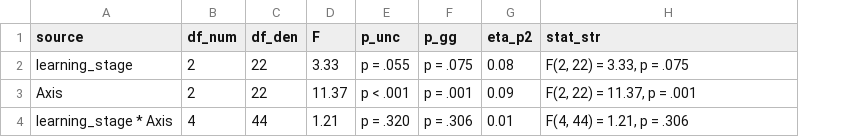
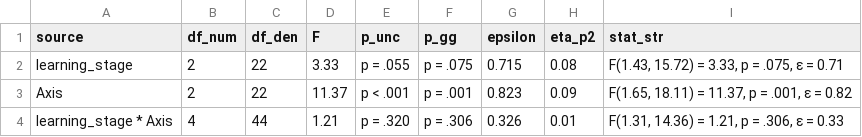
Before and after one commit to SoundBrainLab/fMRI_auditory-category-learning, a TSV file: 06_univariate/stats_tables/anova_pg_sound_tian-S2_learning-stage_axis_bilateral.tsv, drawn as a sheet; addresses are those after the commit; the diff names each change by its address in the sheet, - before the commit and + after, or states it on an @@ line.

```diff
--- a/06_univariate/stats_tables/anova_pg_sound_tian-S2_learning-stage_axis_bilateral.tsv
+++ b/06_univariate/stats_tables/anova_pg_sound_tian-S2_learning-stage_axis_bilateral.tsv
+column G (epsilon), rows 2-4: 0.715 | 0.823 | 0.326
-I2 (stat_str): F(2, 22) = 3.33, p = .075
+I2 (stat_str): F(1.43, 15.72) = 3.33, p = .075, ε = 0.71
-I3 (stat_str): F(2, 22) = 11.37, p = .001
+I3 (stat_str): F(1.65, 18.11) = 11.37, p = .001, ε = 0.82
-I4 (stat_str): F(4, 44) = 1.21, p = .306
+I4 (stat_str): F(1.31, 14.36) = 1.21, p = .306, ε = 0.33
```
Also changed, not shown: 06_univariate/stats_tables/anova_pg_sound_auditory_learning-stage_region_bilateral.tsv, 06_univariate/stats_tables/anova_pg_sound_tian-S2_learning-stage_region_bilateral.tsv, 48 other files.
